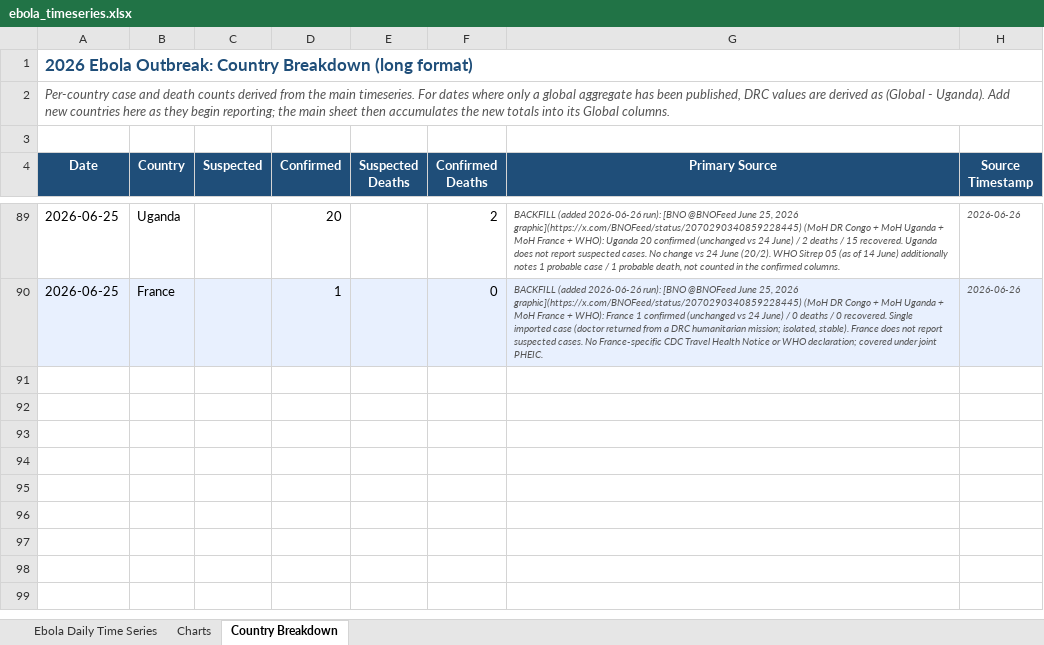
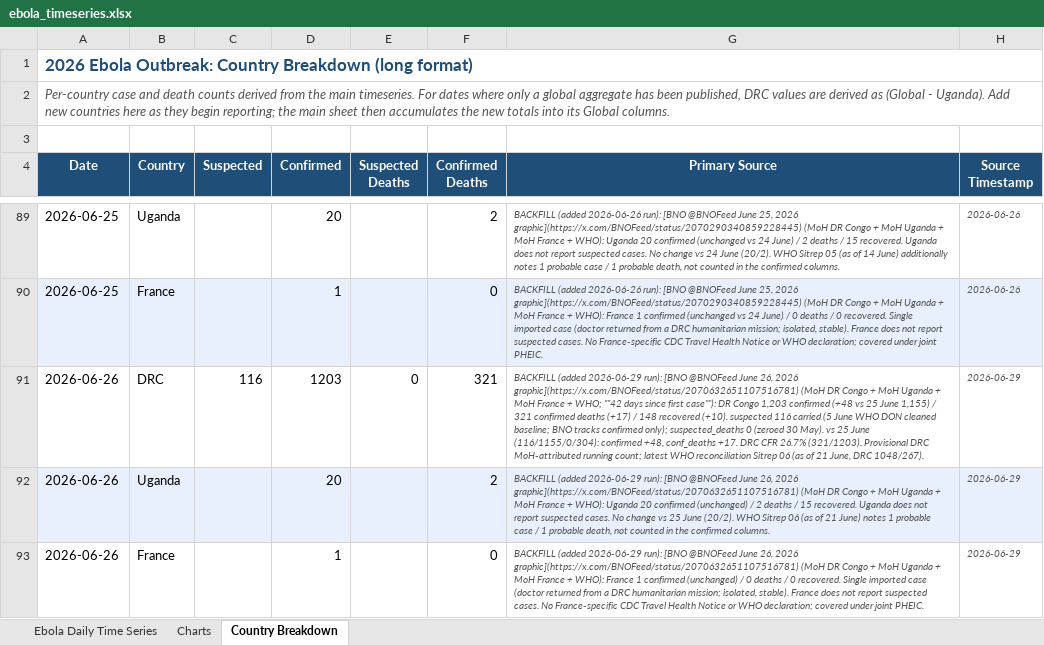
Before and after one commit to webbegole/ebola-bundibugyo-tracker-2026, an Excel workbook: outputs/ebola_timeseries.xlsx, sheet Country Breakdown, drawn as a sheet; only a part is shown, gaps mark what is left out; values as stored, in another font and other column widths than the file's, no borders; the diff covers the shown part only; the diff names each change by its address in the sheet, - before the commit and + after, or states it on an @@ line.

Commit message:
Daily update 2026-06-28: WHO Sitrep 06 reconciles Jun 21 (DRC 1048/267); backfill Jun 26, append Jun 28 (global 1295/362, DRC CFR ~28%)

```diff
--- a/outputs/ebola_timeseries.xlsx (sheet Country Breakdown)
+++ b/outputs/ebola_timeseries.xlsx (sheet Country Breakdown)
+row 91: 2026-06-26 | DRC | 116 | 1203 | 0 | 321 | BACKFILL (added 2026-06-29 run): [BNO @BNOFeed June 26, 2026 graphic](https://x.com/BNOFeed/status/2070632651107516781) (MoH DR Congo + MoH Uganda + MoH France + WHO; ""42 days since first case""): DR Congo 1,203 confirmed (+48 vs 25 June 1,155) / 321 confirmed deaths (+17) / 148 recovered (+10). suspected 116 carried (5 June WHO DON cleaned baseline; BNO tracks confirmed only); suspected_deaths 0 (zeroed 30 May). vs 25 June (116/1155/0/304): confirmed +48, conf_deaths +17. DRC CFR 26.7% (321/1203). Provisional DRC MoH-attributed running count; latest WHO reconciliation Sitrep 06 (as of 21 June, DRC 1048/267). | 2026-06-29
+row 92: 2026-06-26 | Uganda |  | 20 |  | 2 | BACKFILL (added 2026-06-29 run): [BNO @BNOFeed June 26, 2026 graphic](https://x.com/BNOFeed/status/2070632651107516781) (MoH DR Congo + MoH Uganda + MoH France + WHO): Uganda 20 confirmed (unchanged) / 2 deaths / 15 recovered. Uganda does not report suspected cases. No change vs 25 June (20/2). WHO Sitrep 06 (as of 21 June) notes 1 probable case / 1 probable death, not counted in the confirmed columns. | 2026-06-29
+row 93: 2026-06-26 | France |  | 1 |  | 0 | BACKFILL (added 2026-06-29 run): [BNO @BNOFeed June 26, 2026 graphic](https://x.com/BNOFeed/status/2070632651107516781) (MoH DR Congo + MoH Uganda + MoH France + WHO): France 1 confirmed (unchanged) / 0 deaths / 0 recovered. Single imported case (doctor returned from a DRC humanitarian mission; isolated, stable). France does not report suspected cases. No France-specific CDC Travel Health Notice or WHO declaration; covered under joint PHEIC. | 2026-06-29
```
Also changed, not shown: 3 added rows and 10 edited cells elsewhere in this sheet, sheet Charts, sheet Ebola Daily Time Series, 7 other files.
